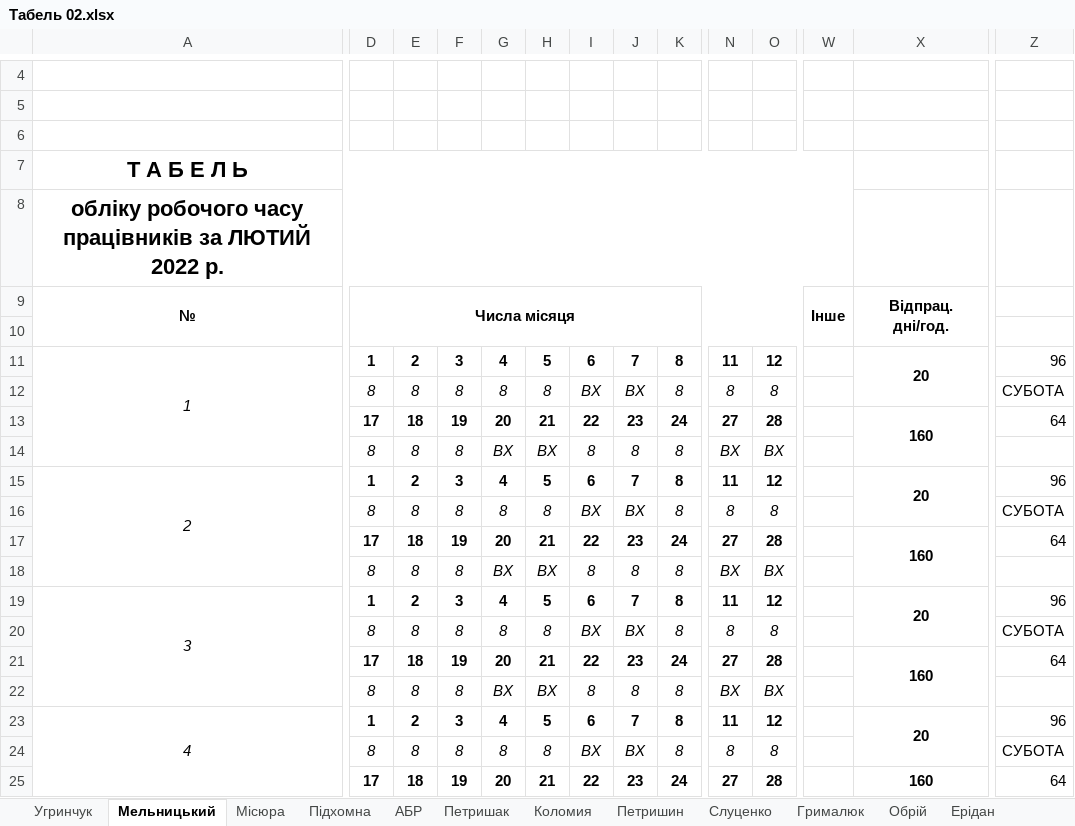
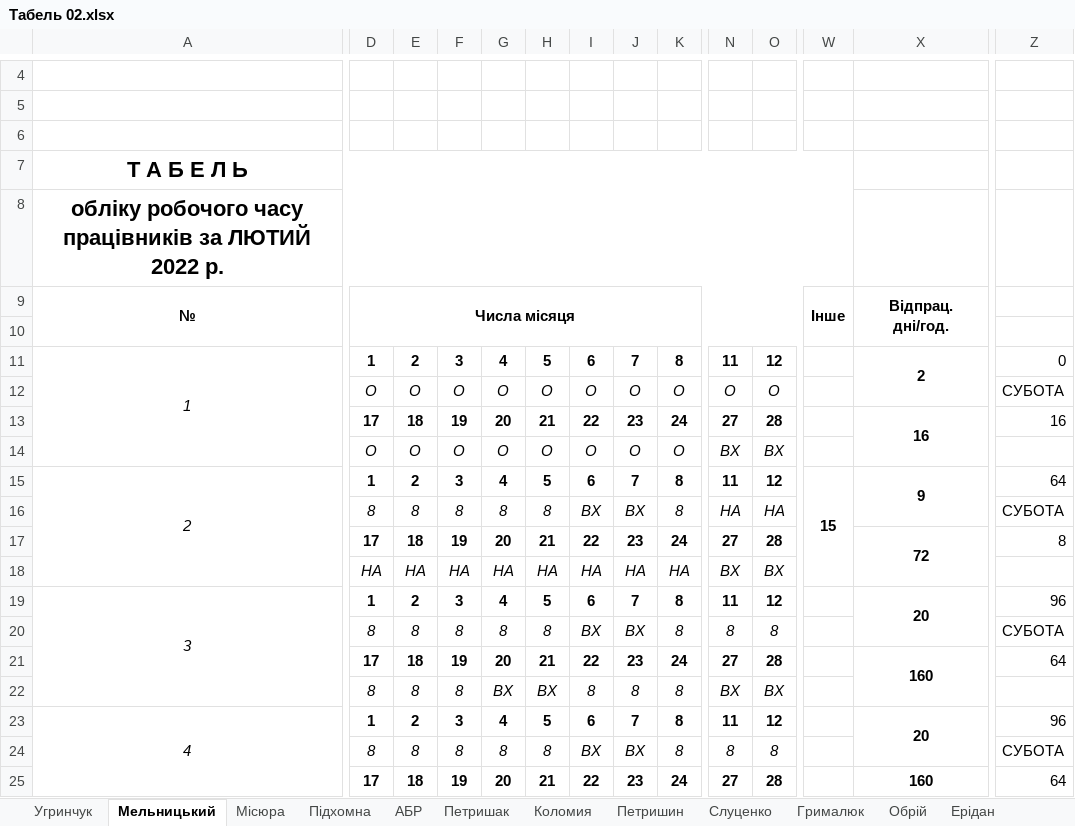
Before and after one commit to Midas201/Eridan, an Excel workbook: Фопи/Зарплата ФОП 2021/Табель ФОП 2022/Табель 02.xlsx, sheet Мельницький, drawn as a sheet; only a part is shown, gaps mark what is left out; values as stored, in another font and other column widths than the file's, no borders; removed rows and columns are numbered as before the commit, all else as after; rows hold the shown columns only; the diff covers the shown part only; the diff names each change by its address in the sheet, - before the commit and + after, or states it on an @@ line.

```diff
--- a/Фопи/Зарплата ФОП 2021/Табель ФОП 2022/Табель 02.xlsx (sheet Мельницький)
+++ b/Фопи/Зарплата ФОП 2021/Табель ФОП 2022/Табель 02.xlsx (sheet Мельницький)
-X11: 20
+X11: 2
-Z11: 96
+Z11: 0
-row 12:  | 8 | 8 | 8 | 8 | 8 | ВХ | ВХ | 8 | 8 | 8 |  |  | СУБОТА
+row 12:  | О | О | О | О | О | О | О | О | О | О |  |  | СУБОТА
-X13: 160
+X13: 16
-Z13: 64
+Z13: 16
-D14: 8
+D14: О
-E14: 8
+E14: О
-F14: 8
+F14: О
-G14: ВХ
+G14: О
-H14: ВХ
+H14: О
-I14: 8
+I14: О
-J14: 8
+J14: О
-K14: 8
+K14: О
-W15: (empty)
+W15: 15
+W15:W18 merged
-X15: 20
+X15: 9
-Z15: 96
+Z15: 64
-N16: 8
+N16: НА
-O16: 8
+O16: НА
-X17: 160
+X17: 72
-Z17: 64
+Z17: 8
-row 18:  | 8 | 8 | 8 | ВХ | ВХ | 8 | 8 | 8 | ВХ | ВХ
+row 18:  | НА | НА | НА | НА | НА | НА | НА | НА | ВХ | ВХ
```
Also changed, not shown: 1 added row, 1 removed row, 11 edited cells and merged cells elsewhere in this sheet, sheet Місюра, sheet Підхомна, sheet Петришак, formulas that keep their value, Фопи/Зарплата ФОП 2021/Табель ФОП 2022/Табель 03.xlsx, Фопи/ФОПи/ФОП Мельницький/Шт. розклад 2019.xlsx, 44 other files.
